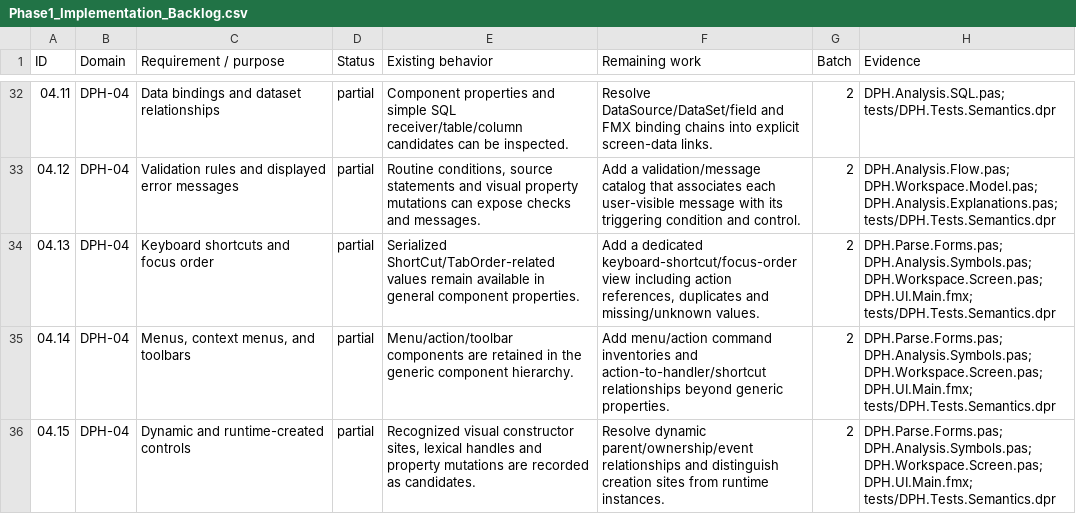
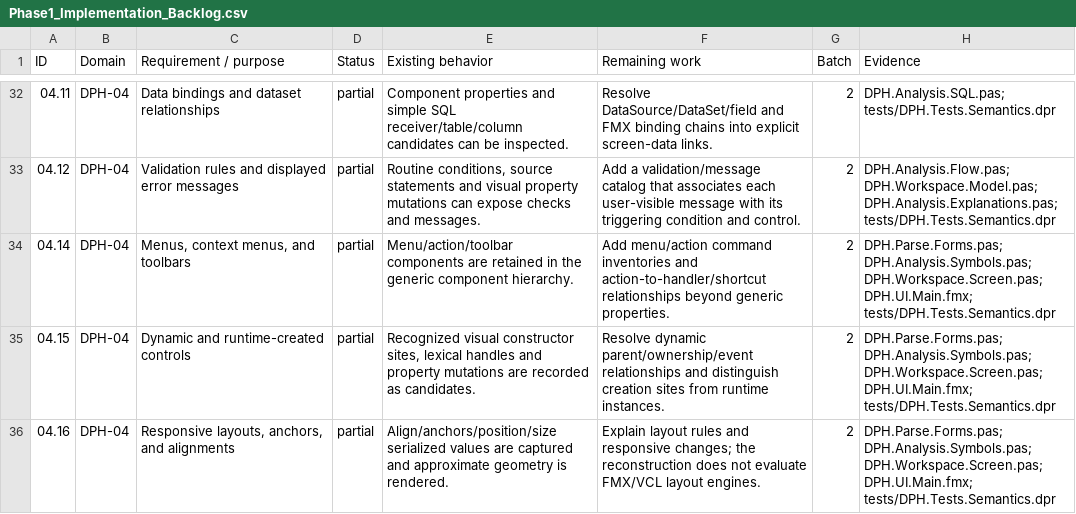
Before and after one commit to DelphiProjectHandoff/DelphiProjectHandoff, a CSV file: docs/Phase1_Implementation_Backlog.csv, drawn as a sheet; only a part is shown, gaps mark what is left out; the shorter side is filled out with more unchanged rows.

Commit message:
Implement keyboard shortcut and sibling focus-order inspector for requirement 04.13

```diff
--- a/docs/Phase1_Implementation_Backlog.csv
+++ b/docs/Phase1_Implementation_Backlog.csv
@@ -33,3 +33,2 @@
 04.12,DPH-04,Validation rules and displayed error messages,partial,"Routine conditions, source statements and visual property mutations can expose checks and messages.",Add a validation/message catalog that associates each user-visible message with its triggering condition and control.,2,DPH.Analysis.Flow.pas; DPH.Workspace.Model.pas; DPH.Analysis.Explanations.pas; tests/DPH.Tests.Semantics.dpr
-04.13,DPH-04,Keyboard shortcuts and focus order,partial,Serialized ShortCut/TabOrder-related values remain available in general component properties.,"Add a dedicated keyboard-shortcut/focus-order view including action references, duplicates and missing/unknown values.",2,DPH.Parse.Forms.pas; DPH.Analysis.Symbols.pas; DPH.Workspace.Screen.pas; DPH.UI.Main.fmx; tests/DPH.Tests.Semantics.dpr
 04.14,DPH-04,"Menus, context menus, and toolbars",partial,Menu/action/toolbar components are retained in the generic component hierarchy.,Add menu/action command inventories and action-to-handler/shortcut relationships beyond generic properties.,2,DPH.Parse.Forms.pas; DPH.Analysis.Symbols.pas; DPH.Workspace.Screen.pas; DPH.UI.Main.fmx; tests/DPH.Tests.Semantics.dpr
```
Also changed, not shown: 23 other files.
